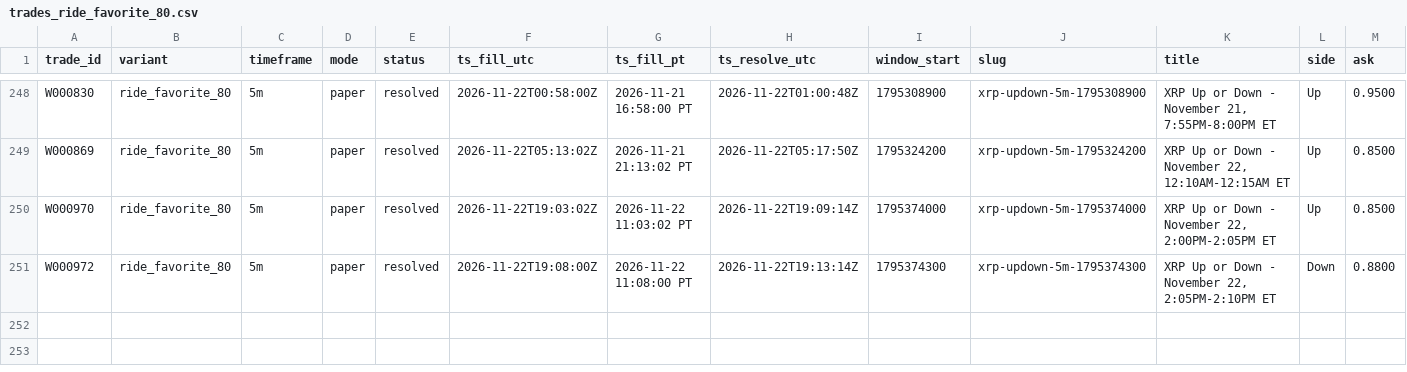
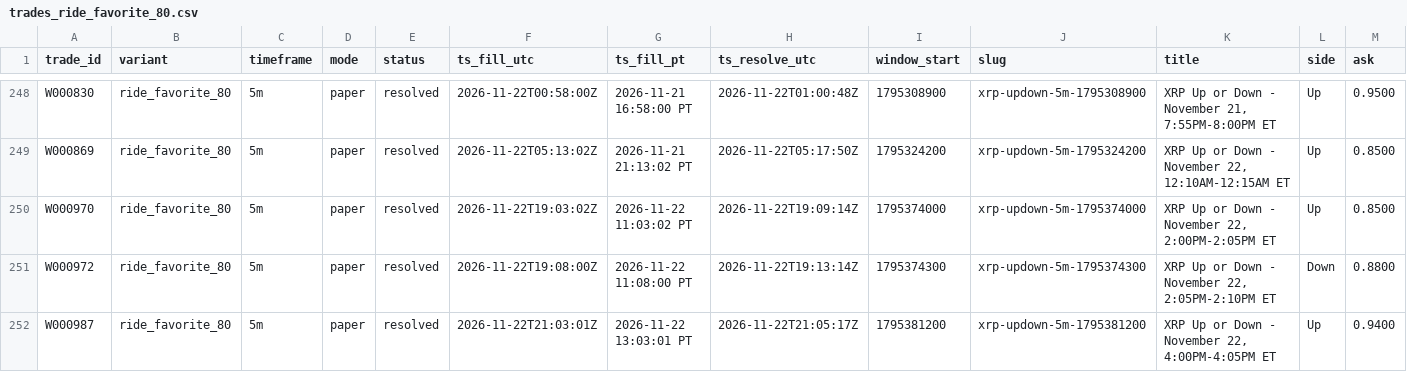
Before and after one commit to michaeldeuchar-dotcom/xrp-paper-bot, a CSV file: data/week1/trades_ride_favorite_80.csv, drawn as a sheet; only a part is shown, gaps mark what is left out; rows hold the shown columns only; the diff names each change by its address in the sheet, - before the commit and + after, or states it on an @@ line.

```diff
--- a/data/week1/trades_ride_favorite_80.csv
+++ b/data/week1/trades_ride_favorite_80.csv
+row 252: W000987 | ride_favorite_80 | 5m | paper | resolved | 2026-11-22T21:03:01Z | 2026-11-22 13:03:01 PT | 2026-11-22T21:05:17Z | 1795381200 | xrp-updown-5m-1795381200 | XRP Up or Down - November 22, 4:00PM-4:05PM ET | Up | 0.9400
```
Also changed, not shown: data/week1/decisions_tail.csv, data/week1/trades_auto_pick.csv, 4 other files.
